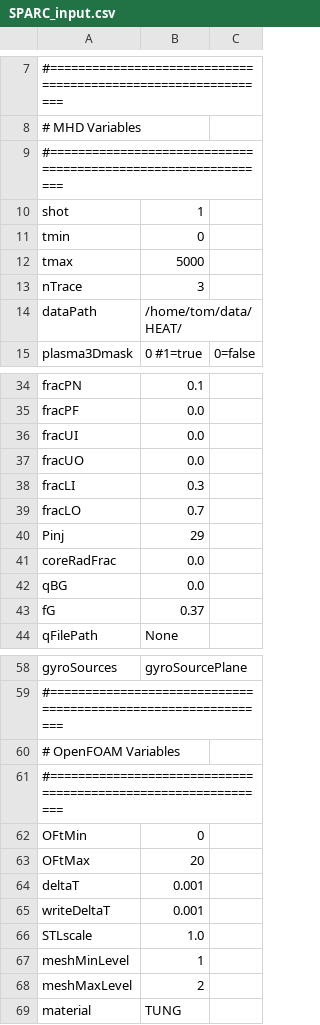
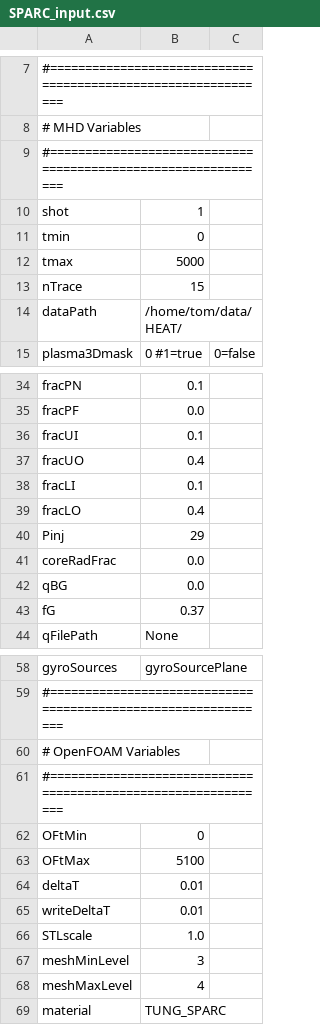
Before and after one commit to plasmapotential/HEAT, a CSV file: source/inputs/SPARC/SPARC_input.csv, drawn as a sheet; only a part is shown, gaps mark what is left out.

```diff
--- a/source/inputs/SPARC/SPARC_input.csv
+++ b/source/inputs/SPARC/SPARC_input.csv
@@ -12,3 +12,3 @@ tmin, 0
 tmax, 5000
-nTrace, 3
+nTrace, 15
 dataPath, /home/tom/data/HEAT/
@@ -35,6 +35,6 @@ fracPN, 0.1
 fracPF, 0.0
-fracUI,0.0
-fracUO,0.0
-fracLI,0.3
-fracLO,0.7
+fracUI,0.1
+fracUO,0.4
+fracLI,0.1
+fracLO,0.4
 Pinj, 29
@@ -62,8 +62,8 @@ gyroSources, gyroSourcePlane
 OFtMin, 0
-OFtMax, 20
-deltaT, 0.001
-writeDeltaT, 0.001
+OFtMax, 5100
+deltaT, 0.01
+writeDeltaT, 0.01
 STLscale, 1.0
-meshMinLevel, 1
-meshMaxLevel, 2
-material, TUNG
+meshMinLevel, 3
+meshMaxLevel, 4
+material, TUNG_SPARC
```
Also changed, not shown: 6 other files.
